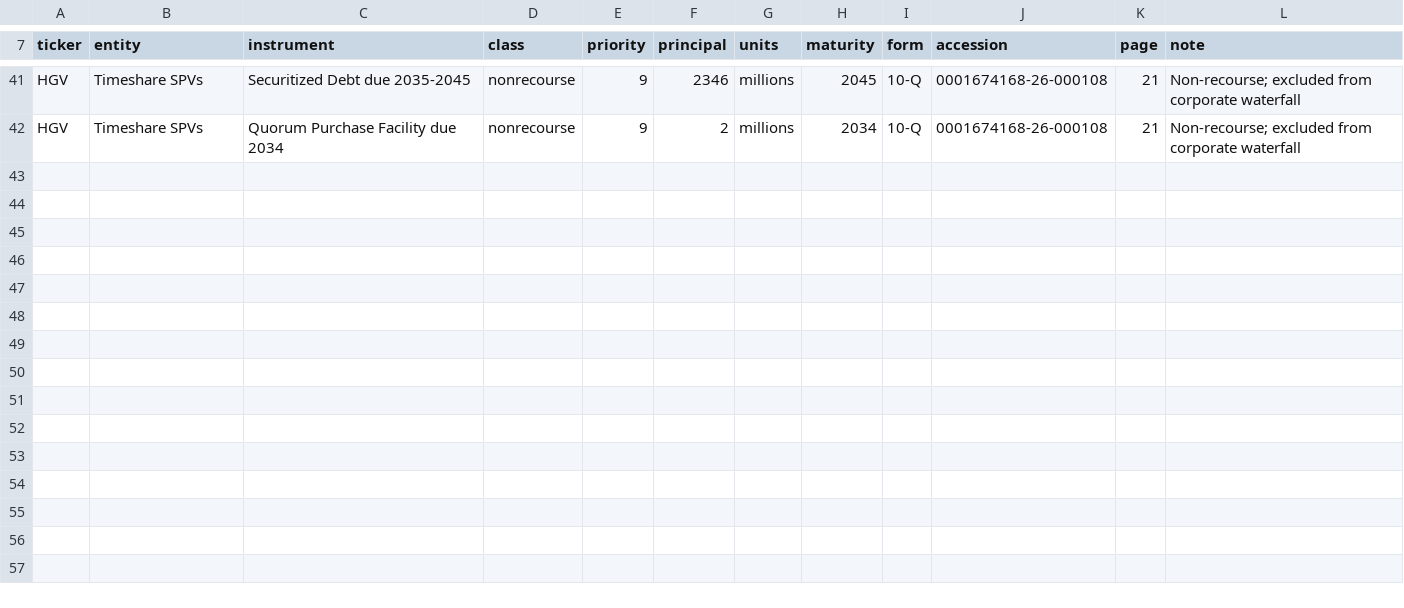
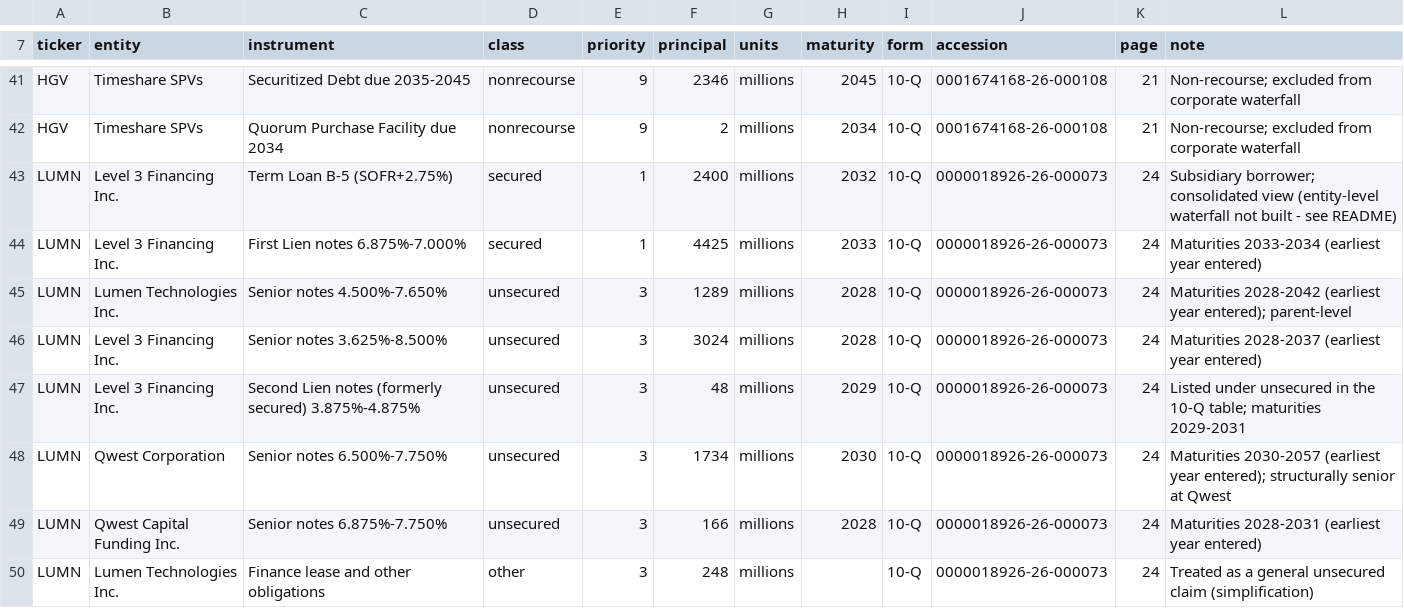
Before and after one commit to davidopascual/leveraged-credit-monitor, a CSV file: data/inputs/capital_structure.csv, drawn as a sheet; only a part is shown, gaps mark what is left out.

Commit message:
Milestone 2 (4/5): Lumen snapshot
Add Lumen (10-Q Q3 2026) on a consolidated basis. Support the
DebtAndCapitalLeaseObligations tag without double counting short-term
debt, remove gains on business sales in the supplementary EBITDA, and
print per-issuer caveats (pre-sale fiber earnings in the LTM window) and
the HGV non-recourse total as a separate line.

```diff
--- a/data/inputs/capital_structure.csv
+++ b/data/inputs/capital_structure.csv
@@ -42 +42,9 @@ HGV,Timeshare SPVs,Securitized Debt due 2035-2045,nonrecourse,9,2346,millions,20
 HGV,Timeshare SPVs,Quorum Purchase Facility due 2034,nonrecourse,9,2,millions,2034,10-Q,0001674168-26-000108,21,Non-recourse; excluded from corporate waterfall
+LUMN,Level 3 Financing Inc.,Term Loan B-5 (SOFR+2.75%),secured,1,2400,millions,2032,10-Q,0000018926-26-000073,24,Subsidiary borrower; consolidated view (entity-level waterfall not built - see README)
+LUMN,Level 3 Financing Inc.,First Lien notes 6.875%-7.000%,secured,1,4425,millions,2033,10-Q,0000018926-26-000073,24,Maturities 2033-2034 (earliest year entered)
+LUMN,Lumen Technologies Inc.,Senior notes 4.500%-7.650%,unsecured,3,1289,millions,2028,10-Q,0000018926-26-000073,24,Maturities 2028-2042 (earliest year entered); parent-level
+LUMN,Level 3 Financing Inc.,Senior notes 3.625%-8.500%,unsecured,3,3024,millions,2028,10-Q,0000018926-26-000073,24,Maturities 2028-2037 (earliest year entered)
+LUMN,Level 3 Financing Inc.,Second Lien notes (formerly secured) 3.875%-4.875%,unsecured,3,48,millions,2029,10-Q,0000018926-26-000073,24,Listed under unsecured in the 10-Q table; maturities 2029-2031
+LUMN,Qwest Corporation,Senior notes 6.500%-7.750%,unsecured,3,1734,millions,2030,10-Q,0000018926-26-000073,24,Maturities 2030-2057 (earliest year entered); structurally senior at Qwest
+LUMN,Qwest Capital Funding Inc.,Senior notes 6.875%-7.750%,unsecured,3,166,millions,2028,10-Q,0000018926-26-000073,24,Maturities 2028-2031 (earliest year entered)
+LUMN,Lumen Technologies Inc.,Finance lease and other obligations,other,3,248,millions,,10-Q,0000018926-26-000073,24,Treated as a general unsecured claim (simplification)
```
Also changed, not shown: data/inputs/maturity_tables.csv, 6 other files.
